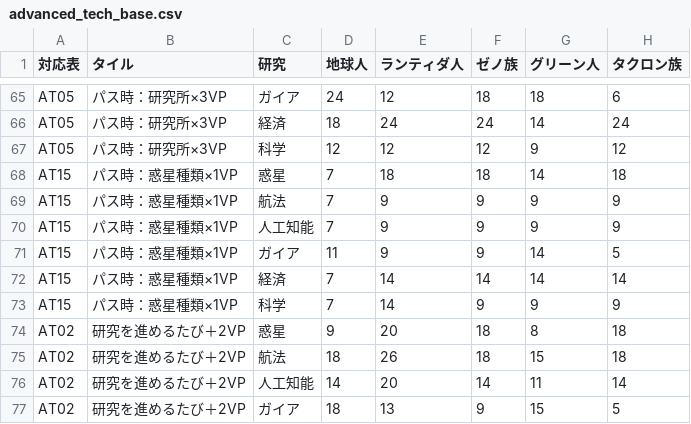
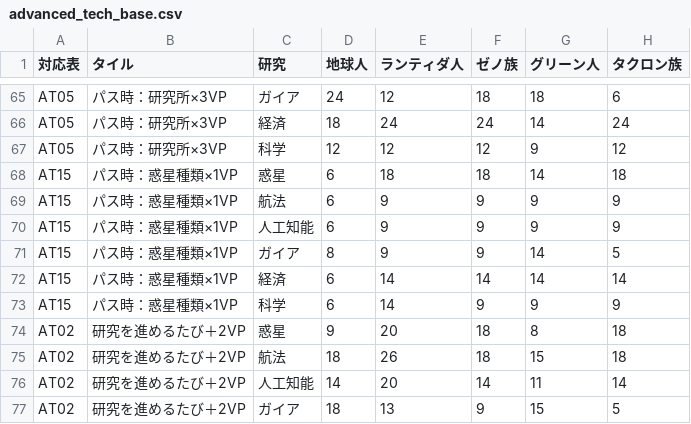
Before and after one commit to kamishirobdg/GaiaProjectMapSearch, a CSV file: data/weights/advanced_tech_base.csv, drawn as a sheet; only a part is shown, gaps mark what is left out; the diff names each change by its address in the sheet, - before the commit and + after, or states it on an @@ line.

```diff
--- a/data/weights/advanced_tech_base.csv
+++ b/data/weights/advanced_tech_base.csv
-D68:D70 (地球人): 7
+D68:D70 (地球人): 6
-D71 (地球人): 11
+D71 (地球人): 8
-D72:D73 (地球人): 7
+D72:D73 (地球人): 6
```
Also changed, not shown: data/weights/advanced_tech_lf.csv, data/weights/round_scoring_base.csv, 8 other files.
